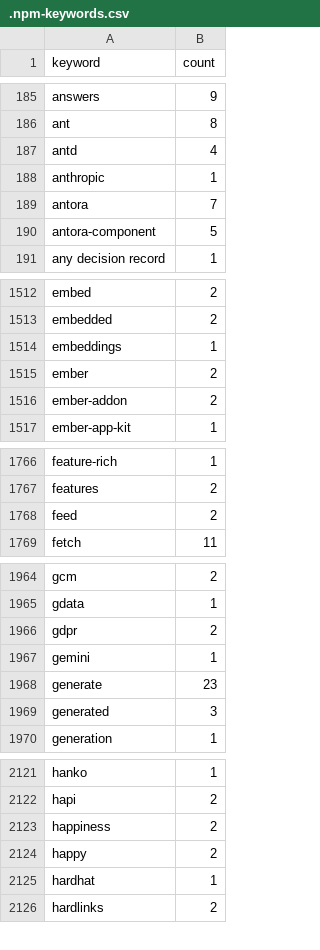
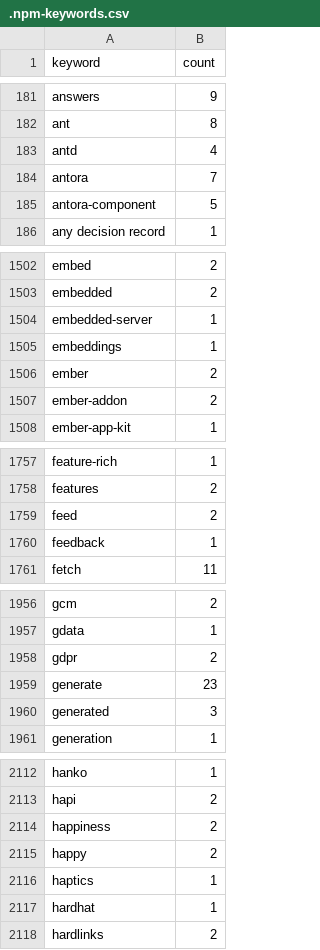
Before and after one commit to simonvanlierde/cspell-dicts, a CSV file: dictionaries/npm/src/npm/.npm-keywords.csv, drawn as a sheet; only a part is shown, gaps mark what is left out; removed rows and columns are numbered as before the commit, all else as after; the diff covers the shown part only; the diff names each change by its address in the sheet, - before the commit and + after, or states it on an @@ line.

```diff
--- a/dictionaries/npm/src/npm/.npm-keywords.csv
+++ b/dictionaries/npm/src/npm/.npm-keywords.csv
-row 188: anthropic | 1
+row 1504: embedded-server | 1
+row 1760: feedback | 1
-row 1967: gemini | 1
+row 2116: haptics | 1
```
Also changed, not shown: 4 added rows, 25 removed rows and 16 edited cells elsewhere in this file, dictionaries/npm/src/npm/.npm-package-ref-counts.csv, 3 other files.
